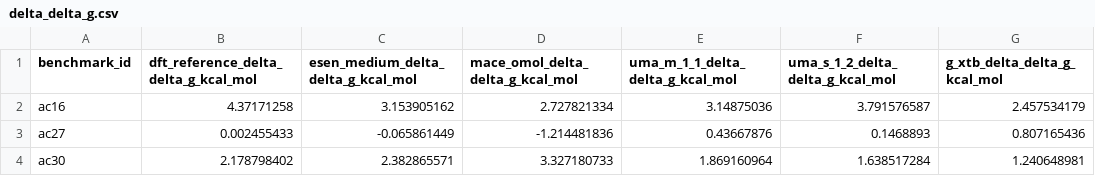
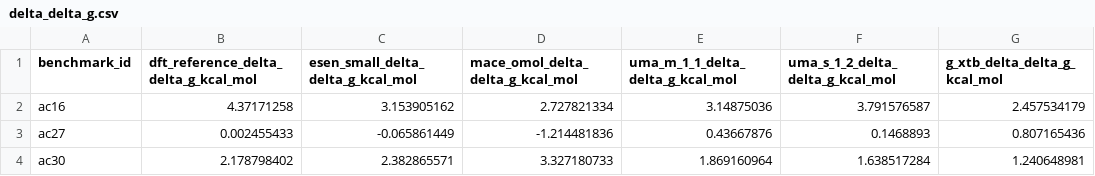
Before and after one commit to patonlab/SELECT50, a CSV file: results/energetics/delta_delta_g.csv, drawn as a sheet; only a part is shown; the diff names each change by its address in the sheet, - before the commit and + after, or states it on an @@ line.

```diff
--- a/results/energetics/delta_delta_g.csv
+++ b/results/energetics/delta_delta_g.csv
-C1: esen_medium_delta_delta_g_kcal_mol
+C1: esen_small_delta_delta_g_kcal_mol
```
Also changed, not shown: results/energetics/delta_delta_e.csv, results/energetics/energy_category_mae.csv, 8 other files.
